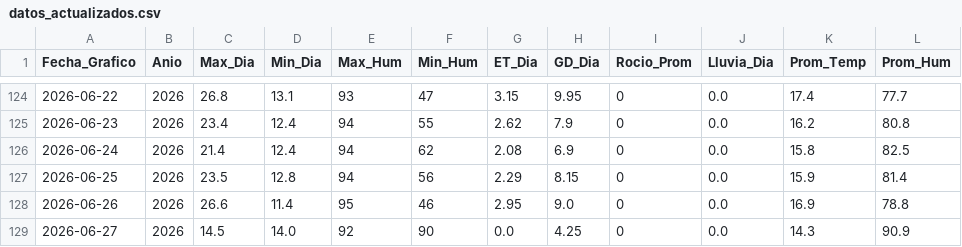
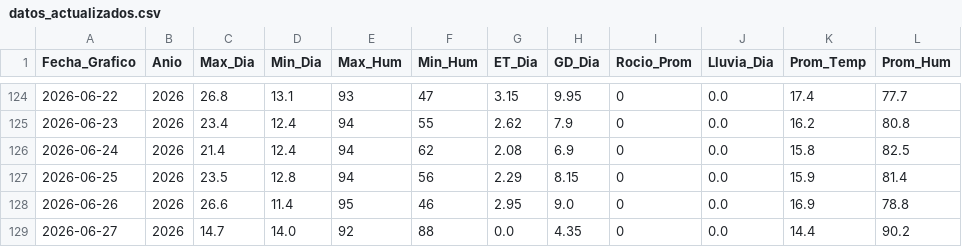
Before and after one commit to omartel-crypto/Datos_Meteorologico, a CSV file: datos_actualizados.csv, drawn as a sheet; only a part is shown, gaps mark what is left out.

```diff
--- a/datos_actualizados.csv
+++ b/datos_actualizados.csv
@@ -128,2 +128,2 @@
 2026-06-26,2026,26.6,11.4,95,46,2.95,9.0,0,0.0,16.9,78.8
-2026-06-27,2026,14.5,14.0,92,90,0.0,4.25,0,0.0,14.3,90.9
+2026-06-27,2026,14.7,14.0,92,88,0.0,4.35,0,0.0,14.4,90.2
```
Also changed, not shown: datos_yaurilla.csv.
